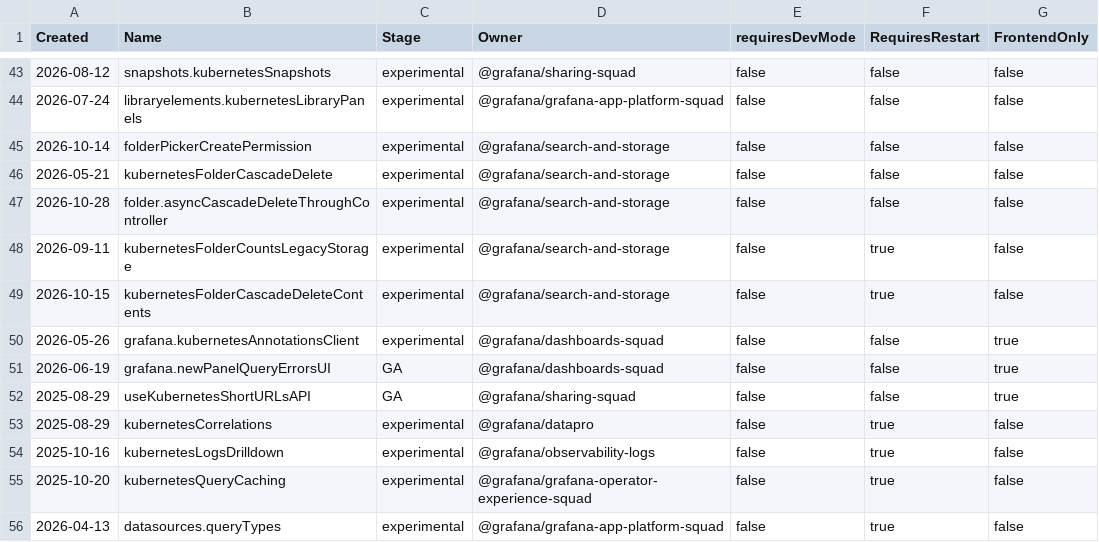
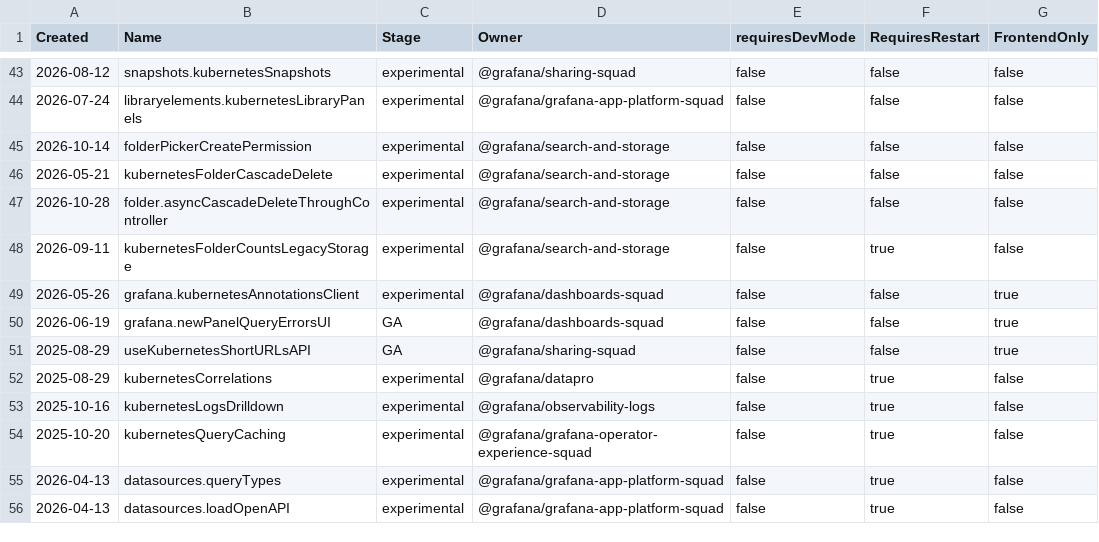
Before and after one commit to ceydaakin/grafana, a CSV file: pkg/services/featuremgmt/toggles_gen.csv, drawn as a sheet; only a part is shown, gaps mark what is left out; the shorter side is filled out with more unchanged rows; the diff names each change by its address in the sheet, - before the commit and + after, or states it on an @@ line.

Commit message:
Folders: Drop the kubernetesFolderCascadeDeleteContents toggle
Signed-off-by: Maicon Costa <maiconscosta@gmail.com>

```diff
--- a/pkg/services/featuremgmt/toggles_gen.csv
+++ b/pkg/services/featuremgmt/toggles_gen.csv
-row 49: 2026-10-15 | kubernetesFolderCascadeDeleteContents | experimental | @grafana/search-and-storage | false | true | false
```
Also changed, not shown: 3 other files.
